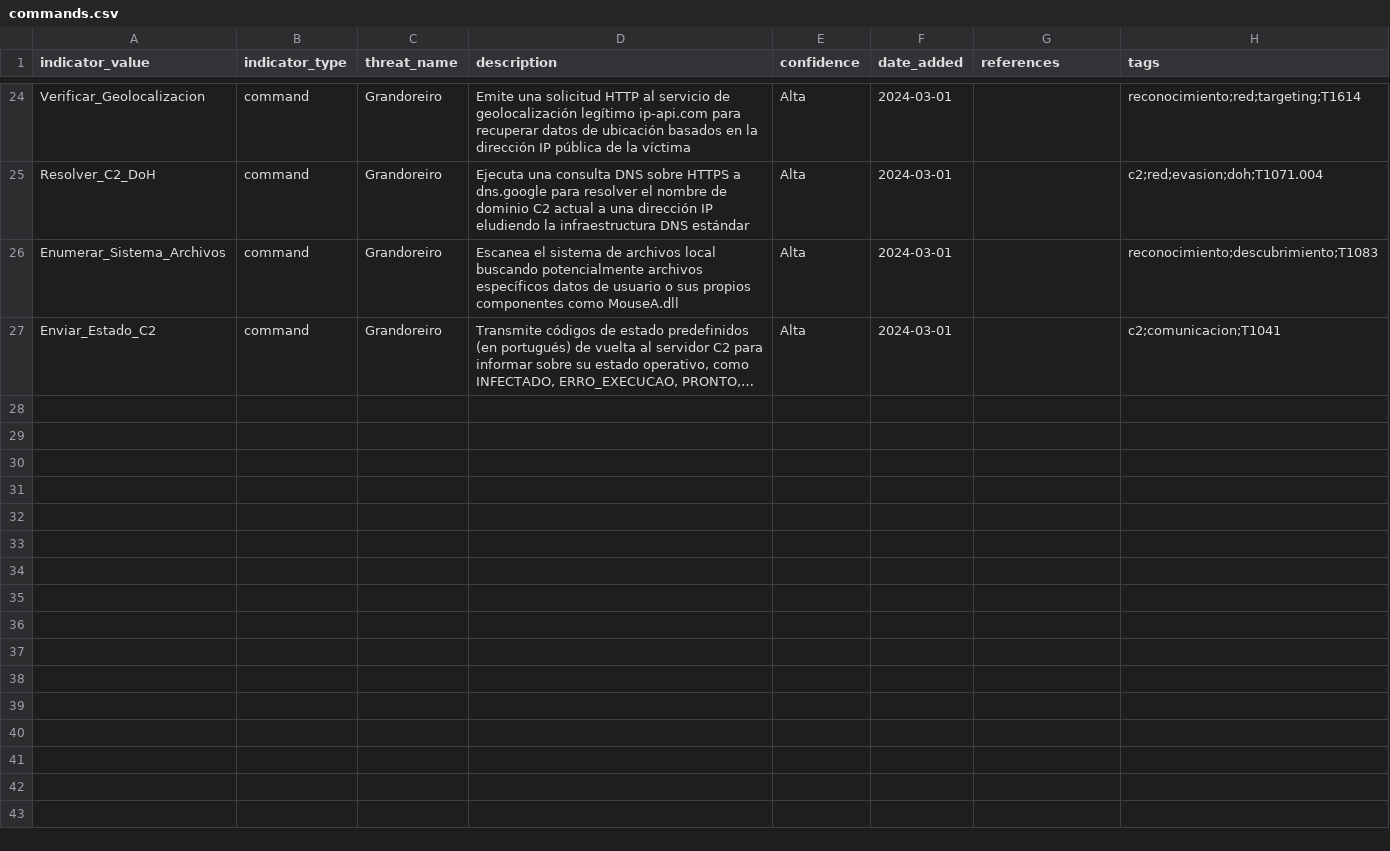
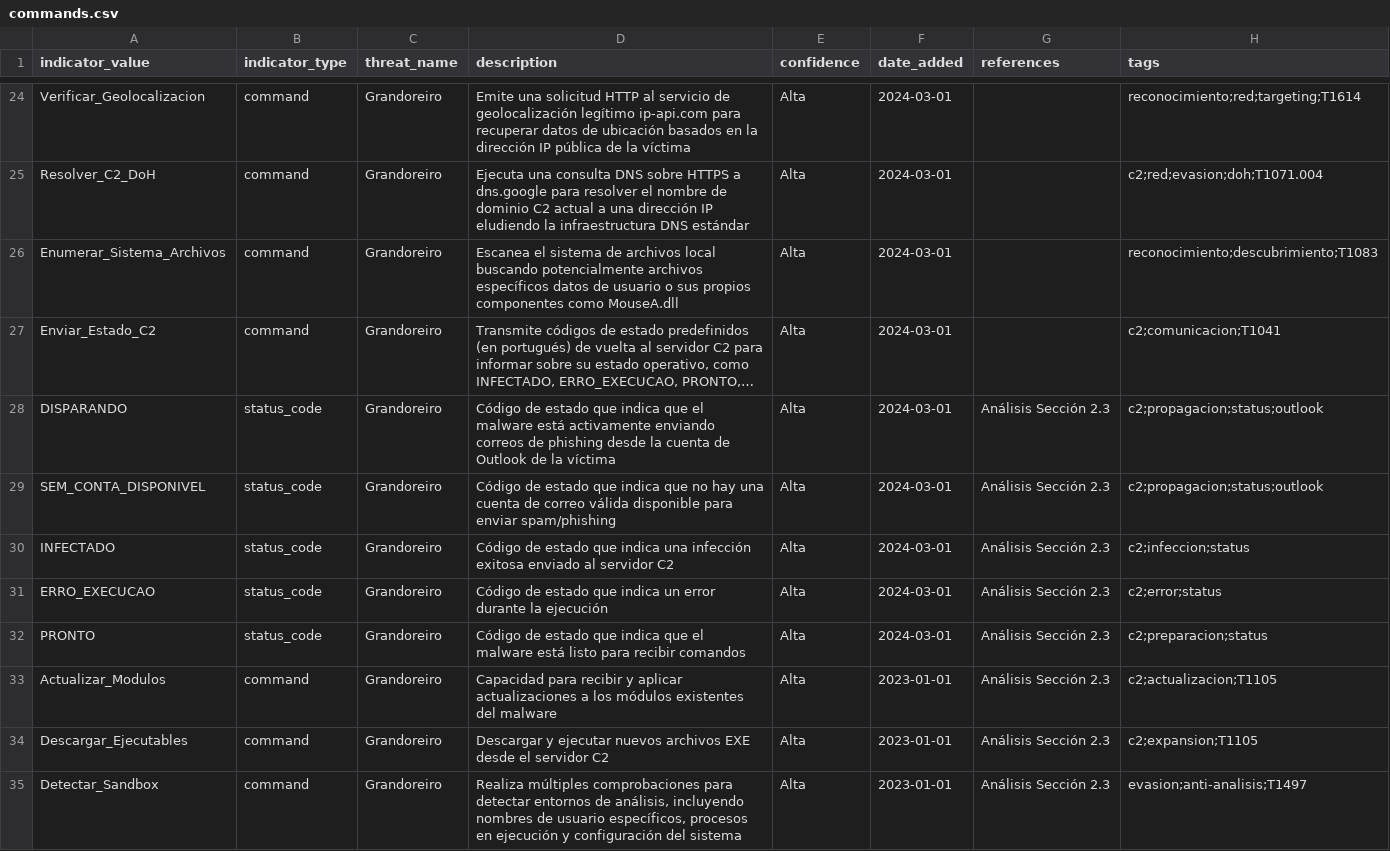
Before and after one commit to gonzalo2340/IOC, a CSV file: Grandoreiro/commands.csv, drawn as a sheet; only a part is shown, gaps mark what is left out; long unchanged cells end in …; the diff covers the shown part only; the diff names each change by its address in the sheet, - before the commit and + after, or states it on an @@ line.

Commit message:
Update commands.csv

```diff
--- a/Grandoreiro/commands.csv
+++ b/Grandoreiro/commands.csv
+row 28: DISPARANDO | status_code | Grandoreiro | Código de estado que indica que el malware está activamente enviando correos de phishing desde la cuenta de Outlook de la víctima | Alta | 2024-03-01 | Análisis Sección 2.3 | c2;propagacion;status;outlook
+row 29: SEM_CONTA_DISPONIVEL | status_code | Grandoreiro | Código de estado que indica que no hay una cuenta de correo válida disponible para enviar spam/phishing | Alta | 2024-03-01 | Análisis Sección 2.3 | c2;propagacion;status;outlook
+row 30: INFECTADO | status_code | Grandoreiro | Código de estado que indica una infección exitosa enviado al servidor C2 | Alta | 2024-03-01 | Análisis Sección 2.3 | c2;infeccion;status
+row 31: ERRO_EXECUCAO | status_code | Grandoreiro | Código de estado que indica un error durante la ejecución | Alta | 2024-03-01 | Análisis Sección 2.3 | c2;error;status
+row 32: PRONTO | status_code | Grandoreiro | Código de estado que indica que el malware está listo para recibir comandos | Alta | 2024-03-01 | Análisis Sección 2.3 | c2;preparacion;status
+row 33: Actualizar_Modulos | command | Grandoreiro | Capacidad para recibir y aplicar actualizaciones a los módulos existentes del malware | Alta | 2023-01-01 | Análisis Sección 2.3 | c2;actualizacion;T1105
+row 34: Descargar_Ejecutables | command | Grandoreiro | Descargar y ejecutar nuevos archivos EXE desde el servidor C2 | Alta | 2023-01-01 | Análisis Sección 2.3 | c2;expansion;T1105
+row 35: Detectar_Sandbox | command | Grandoreiro | Realiza múltiples comprobaciones para detectar entornos de análisis, incluyendo nombres de usuario específicos, procesos en ejecución y configuración del sistema | Alta | 2023-01-01 | Análisis Sección 2.3 | evasion;anti-analisis;T1497
```
Also changed, not shown: 7 added rows elsewhere in this file.
